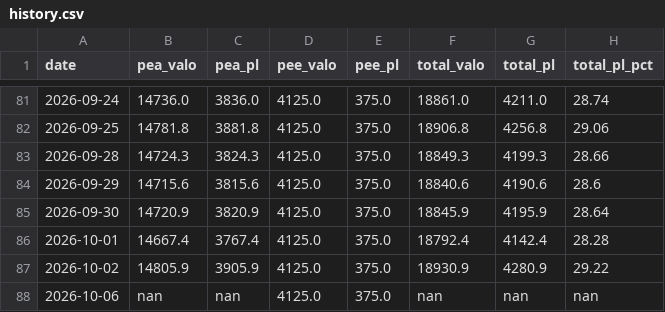
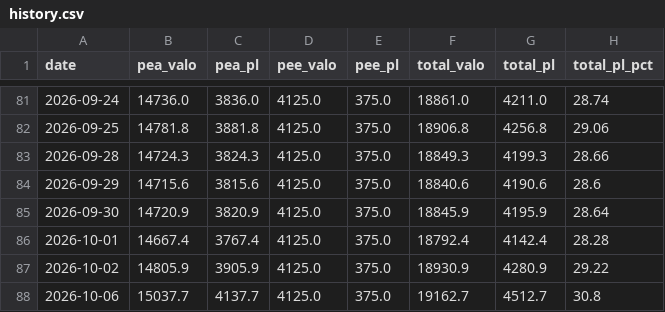
Before and after one commit to brongniaart/pea-pnl-report, a CSV file: history.csv, drawn as a sheet; only a part is shown, gaps mark what is left out.

```diff
--- a/history.csv
+++ b/history.csv
@@ -87,2 +87,2 @@ date,pea_valo,pea_pl,pee_valo,pee_pl,total_valo,total_pl,total_pl_pct
 2026-10-02,14805.9,3905.9,4125.0,375.0,18930.9,4280.9,29.22
-2026-10-06,nan,nan,4125.0,375.0,nan,nan,nan
+2026-10-06,15037.7,4137.7,4125.0,375.0,19162.7,4512.7,30.8
```
